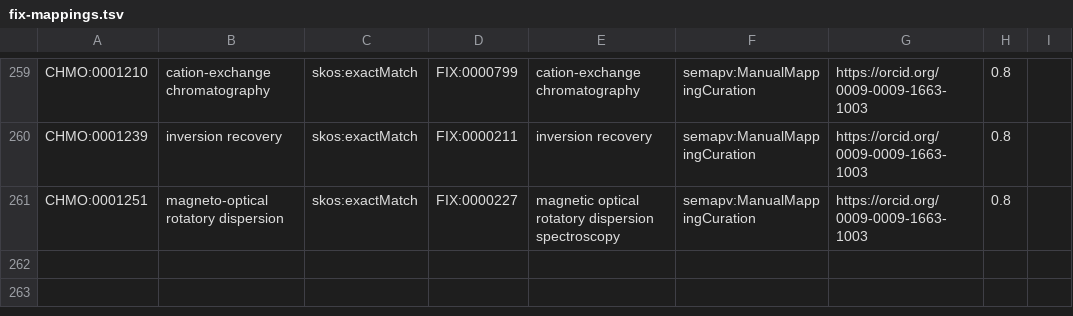
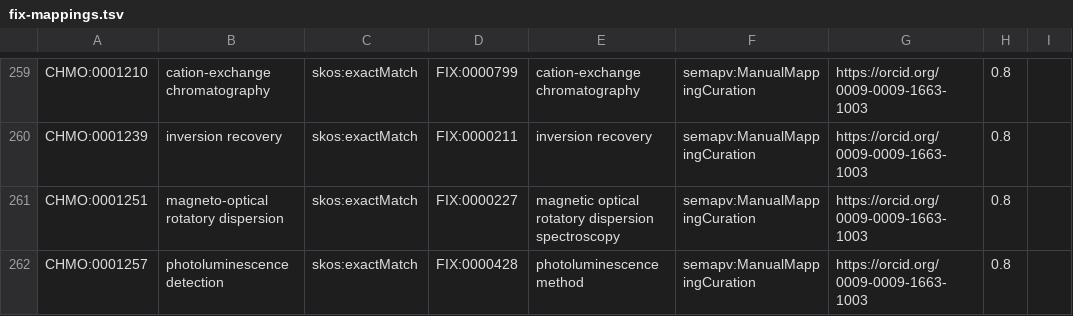
Before and after one commit to NFDI4Chem/rsc-cmo, a TSV file: src/mappings/fix-mappings.tsv, drawn as a sheet; only a part is shown, gaps mark what is left out.

Commit message:
Added CHMO:0001257 to fix mapping

```diff
--- a/src/mappings/fix-mappings.tsv
+++ b/src/mappings/fix-mappings.tsv
@@ -261 +261,2 @@ CHMO:0001239	inversion recovery	skos:exactMatch	FIX:0000211	inversion recovery	s
 CHMO:0001251	magneto-optical rotatory dispersion	skos:exactMatch	FIX:0000227	magnetic optical rotatory dispersion spectroscopy	semapv:ManualMappingCuration	https://orcid.org/0009-0009-1663-1003	0.8
+CHMO:0001257	photoluminescence detection	skos:exactMatch	FIX:0000428	photoluminescence method	semapv:ManualMappingCuration	https://orcid.org/0009-0009-1663-1003	0.8
```
